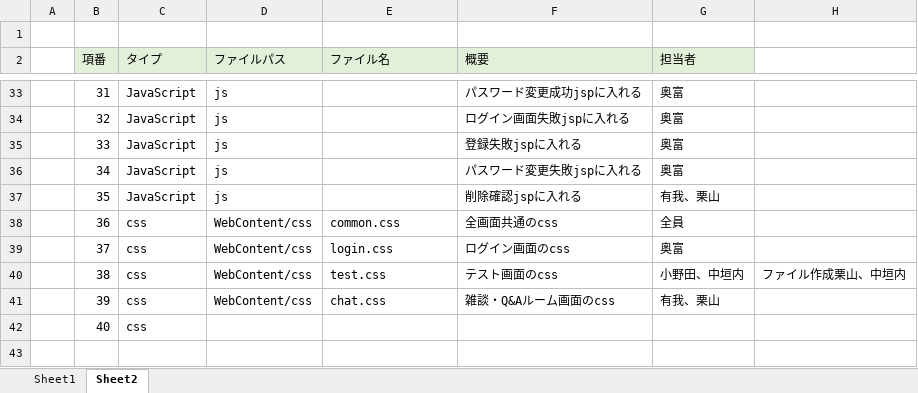
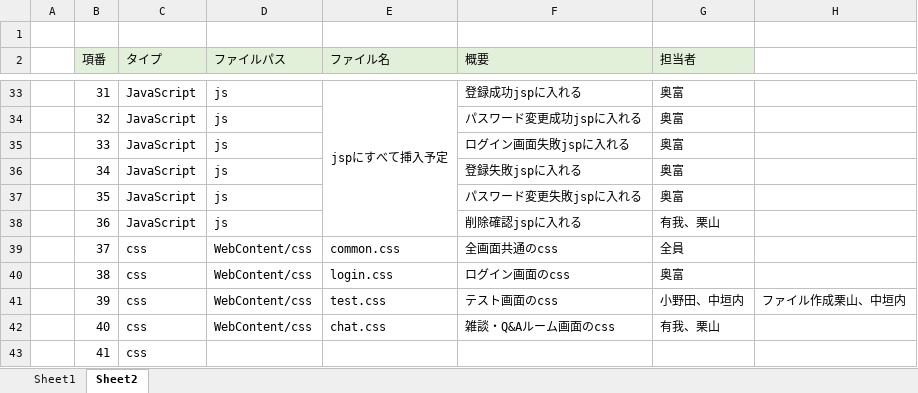
Before and after one commit to DOJO-2021/C-2, an Excel workbook: documents/ファイル構成一覧表_C2.xlsx, sheet Sheet2, drawn as a sheet; only a part is shown, gaps mark what is left out; values as stored, in another font and other column widths than the file's, no borders; the diff covers the shown part only; the diff names each change by its address in the sheet, - before the commit and + after, or states it on an @@ line.

```diff
--- a/documents/ファイル構成一覧表_C2.xlsx (sheet Sheet2)
+++ b/documents/ファイル構成一覧表_C2.xlsx (sheet Sheet2)
-E33 (ファイル名): (empty)
+E33 (ファイル名): jspにすべて挿入予定
+E33:E38 merged
-F33 (概要): パスワード変更成功jspに入れる
+F33 (概要): 登録成功jspに入れる
-F34 (概要): ログイン画面失敗jspに入れる
+F34 (概要): パスワード変更成功jspに入れる
-F35 (概要): 登録失敗jspに入れる
+F35 (概要): ログイン画面失敗jspに入れる
-F36 (概要): パスワード変更失敗jspに入れる
+F36 (概要): 登録失敗jspに入れる
-F37 (概要): 削除確認jspに入れる
+F37 (概要): パスワード変更失敗jspに入れる
-G37 (担当者): 有我、栗山
+G37 (担当者): 奥富
-C38 (タイプ): css
+C38 (タイプ): JavaScript
-D38 (ファイルパス): WebContent/css
+D38 (ファイルパス): js
-E38 (ファイル名): common.css
+E38 (ファイル名): (empty)
-F38 (概要): 全画面共通のcss
+F38 (概要): 削除確認jspに入れる
-G38 (担当者): 全員
+G38 (担当者): 有我、栗山
-E39 (ファイル名): login.css
+E39 (ファイル名): common.css
-F39 (概要): ログイン画面のcss
+F39 (概要): 全画面共通のcss
-G39 (担当者): 奥富
+G39 (担当者): 全員
-E40 (ファイル名): test.css
+E40 (ファイル名): login.css
-F40 (概要): テスト画面のcss
+F40 (概要): ログイン画面のcss
-G40 (担当者): 小野田、中垣内
+G40 (担当者): 奥富
-H40: ファイル作成栗山、中垣内
+H40: (empty)
-E41 (ファイル名): chat.css
+E41 (ファイル名): test.css
-F41 (概要): 雑談・Q&Aルーム画面のcss
+F41 (概要): テスト画面のcss
-G41 (担当者): 有我、栗山
+G41 (担当者): 小野田、中垣内
-H41: (empty)
+H41: ファイル作成栗山、中垣内
-D42 (ファイルパス): (empty)
+D42 (ファイルパス): WebContent/css
-E42 (ファイル名): (empty)
+E42 (ファイル名): chat.css
-F42 (概要): (empty)
+F42 (概要): 雑談・Q&Aルーム画面のcss
-G42 (担当者): (empty)
+G42 (担当者): 有我、栗山
+row 43:  | 41 | css
```
Also changed, not shown: 28 edited cells, cell formats and merged cells elsewhere in this sheet.
